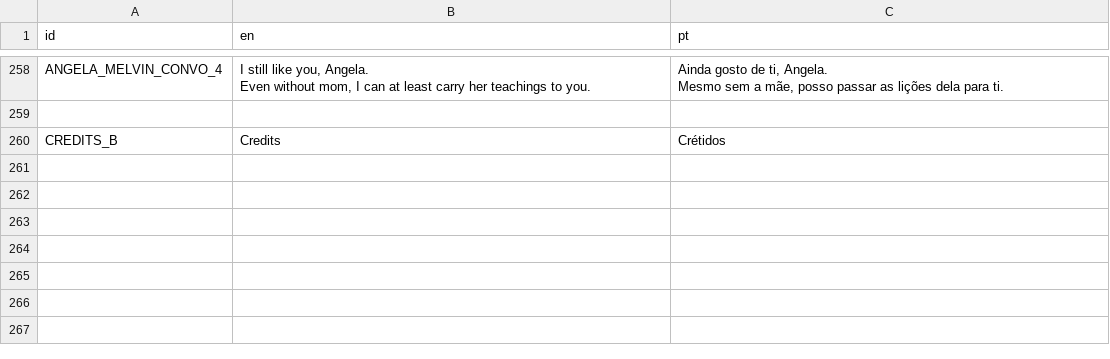
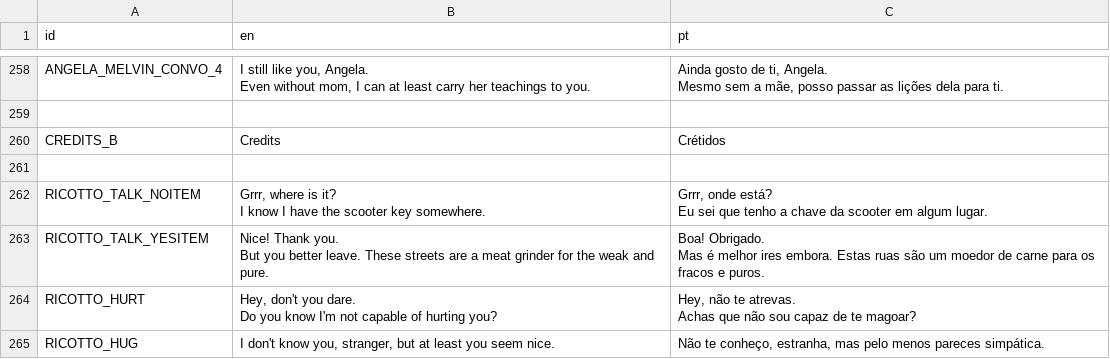
Before and after one commit to EyeBallTank/PROJECT-NORTUBEL-main-ish, a CSV file: assets/localization/translation.csv, drawn as a sheet; only a part is shown, gaps mark what is left out; ↵ is a line break in a cell; the diff names each change by its address in the sheet, - before the commit and + after, or states it on an @@ line.

```diff
--- a/assets/localization/translation.csv
+++ b/assets/localization/translation.csv
+row 261: (empty)
+row 262: RICOTTO_TALK_NOITEM | Grrr, where is it? ↵ I know I have the scooter key somewhere. | Grrr, onde está? ↵ Eu sei que tenho a chave da scooter em algum lugar.
+row 263: RICOTTO_TALK_YESITEM | Nice! Thank you. ↵ But you better leave. These streets are a meat grinder for the weak and pure. | Boa! Obrigado. ↵ Mas é melhor ires embora. Estas ruas são um moedor de carne para os fracos e puros.
+row 264: RICOTTO_HURT | Hey, don't you dare. ↵ Do you know I'm not capable of hurting you? | Hey, não te atrevas. ↵ Achas que não sou capaz de te magoar?
+row 265: RICOTTO_HUG | I don't know you, stranger, but at least you seem nice. | Não te conheço, estranha, mas pelo menos pareces simpática.
```
Also changed, not shown: 2 other files.
